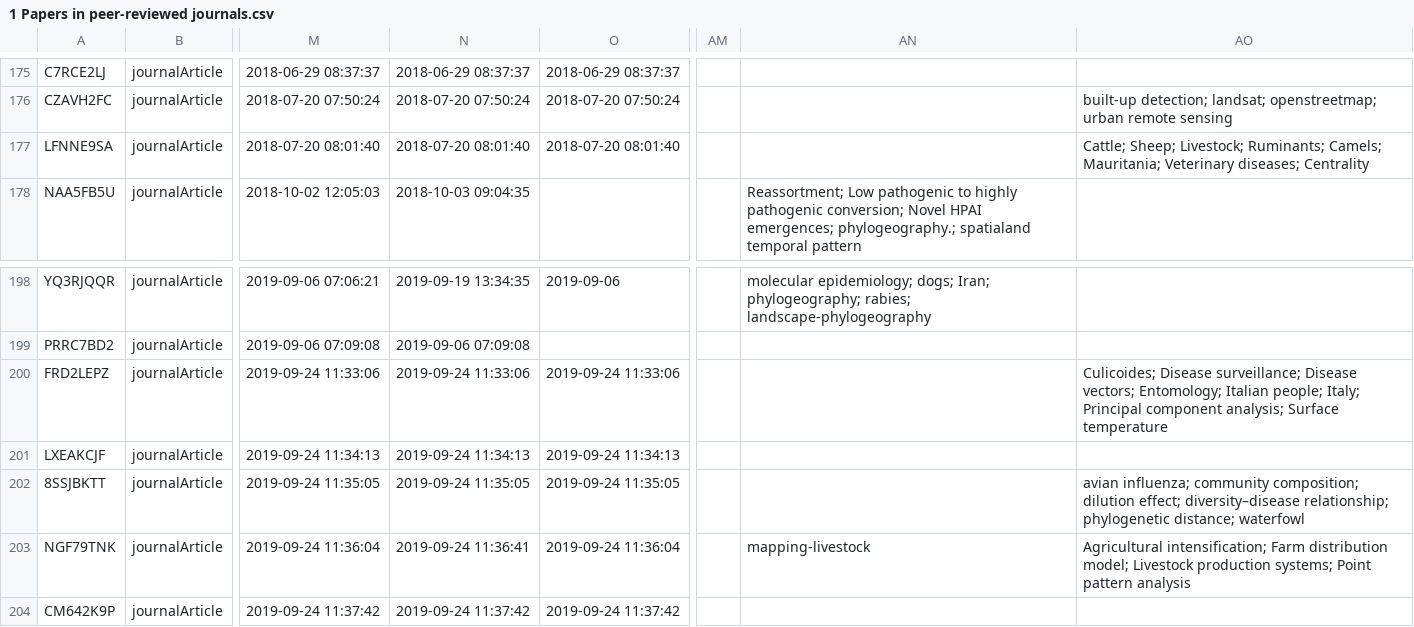
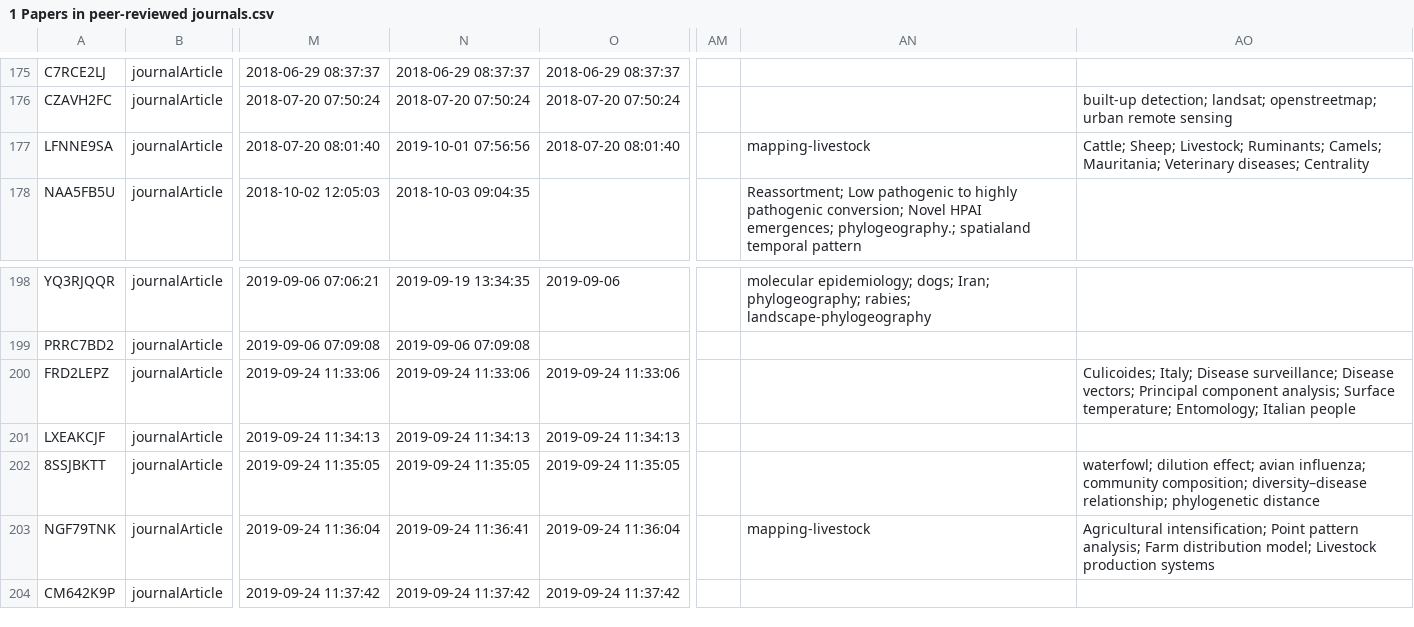
Before and after one commit to yannforget/spell-website, a CSV file: zotero/1 Papers in peer-reviewed journals.csv, drawn as a sheet; only a part is shown, gaps mark what is left out; the diff names each change by its address in the sheet, - before the commit and + after, or states it on an @@ line.

Commit message:
Add files via upload

```diff
--- a/zotero/1 Papers in peer-reviewed journals.csv
+++ b/zotero/1 Papers in peer-reviewed journals.csv
-N177: 2018-07-20 08:01:40
+N177: 2019-10-01 07:56:56
-AN177: (empty)
+AN177: mapping-livestock
-AO200: Culicoides; Disease surveillance; Disease vectors; Entomology; Italian people; Italy; Principal component analysis; Surface temperature
+AO200: Culicoides; Italy; Disease surveillance; Disease vectors; Principal component analysis; Surface temperature; Entomology; Italian people
-AO202: avian influenza; community composition; dilution effect; diversity–disease relationship; phylogenetic distance; waterfowl
+AO202: waterfowl; dilution effect; avian influenza; community composition; diversity–disease relationship; phylogenetic distance
-AO203: Agricultural intensification; Farm distribution model; Livestock production systems; Point pattern analysis
+AO203: Agricultural intensification; Point pattern analysis; Farm distribution model; Livestock production systems
```
